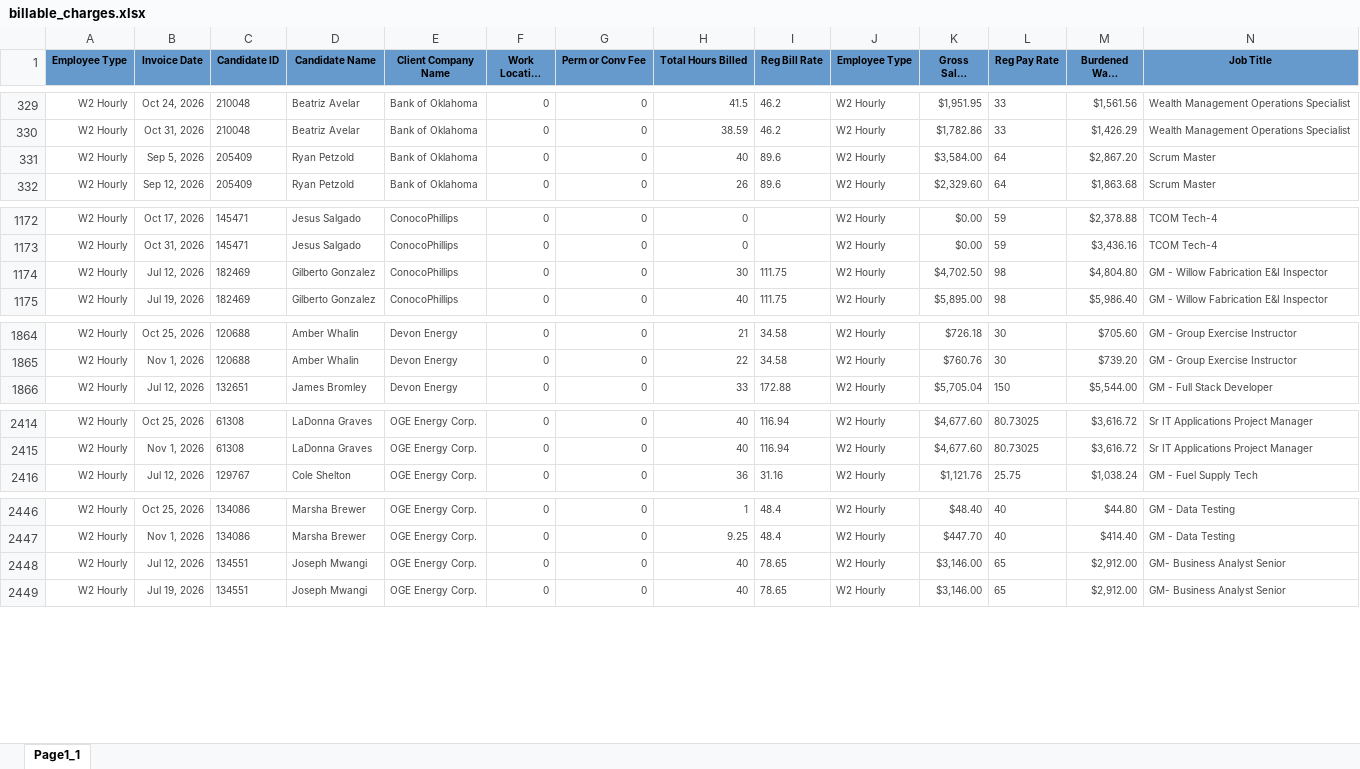
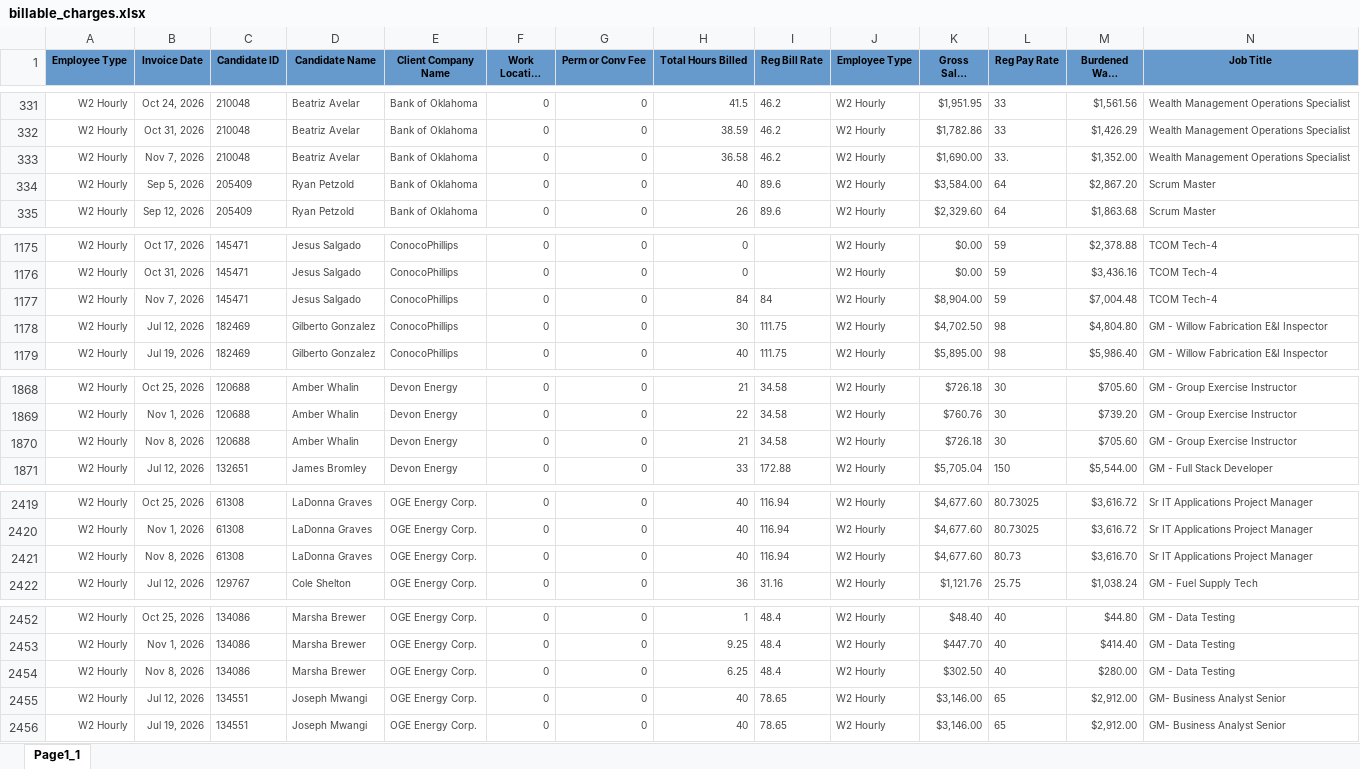
Before and after one commit to Pwilson37OTS/oaktree-invoice-reconciler, an Excel workbook: data/billable_charges.xlsx, sheet Page1_1, drawn as a sheet; only a part is shown, gaps mark what is left out; long unchanged cells end in …; values as stored, in another font and other column widths than the file's, no borders; rows hold the shown columns only; the diff covers the shown part only; the diff names each change by its address in the sheet, - before the commit and + after, or states it on an @@ line.

```diff
--- a/data/billable_charges.xlsx (sheet Page1_1)
+++ b/data/billable_charges.xlsx (sheet Page1_1)
+row 333: W2 Hourly | Nov 7, 2026 | 210048 | Beatriz Avelar | Bank of Oklahoma | 0 | 0 | 36.58 | 46.2 | W2 Hourly | $1,690.00 | 33. | $1,352.00 | Wealth Management Operations Specialist
+row 1177: W2 Hourly | Nov 7, 2026 | 145471 | Jesus Salgado | ConocoPhillips | 0 | 0 | 84 | 84 | W2 Hourly | $8,904.00 | 59 | $7,004.48 | TCOM Tech-4
+row 1870: W2 Hourly | Nov 8, 2026 | 120688 | Amber Whalin | Devon Energy | 0 | 0 | 21 | 34.58 | W2 Hourly | $726.18 | 30 | $705.60 | GM - Group Exercise Instructor
+row 2421: W2 Hourly | Nov 8, 2026 | 61308 | LaDonna Graves | OGE Energy Corp. | 0 | 0 | 40 | 116.94 | W2 Hourly | $4,677.60 | 80.73 | $3,616.70 | Sr IT Applications Project Manager
+row 2454: W2 Hourly | Nov 8, 2026 | 134086 | Marsha Brewer | OGE Energy Corp. | 0 | 0 | 6.25 | 48.4 | W2 Hourly | $302.50 | 40 | $280.00 | GM - Data Testing
```
Also changed, not shown: 56 added rows and 4 edited cells elsewhere in this sheet, data/audit_rev_ots.xlsx, data/billable_charges_CTS.xlsx.
